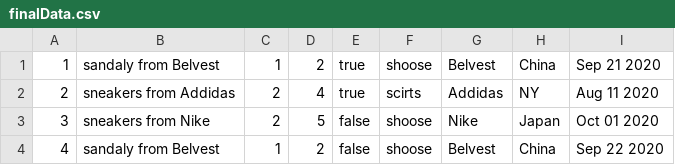
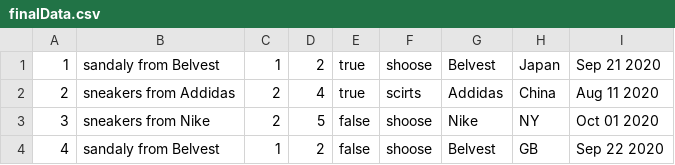
Before and after one commit to ATishevich-AQA/Shop, a CSV file: csv/finalData.csv, drawn as a sheet.

```diff
--- a/csv/finalData.csv
+++ b/csv/finalData.csv
@@ -1,4 +1,4 @@
-1;sandaly from Belvest; 1;2;true;shoose;Belvest;China;Sep 21 2020
-2;sneakers from Addidas; 2;4;true;scirts;Addidas;NY;Aug 11 2020
-3;sneakers from Nike; 2;5;false;shoose;Nike;Japan;Oct 01 2020
-4;sandaly from Belvest; 1;2;false;shoose;Belvest;China;Sep 22 2020
+1;sandaly from Belvest; 1;2;true;shoose;Belvest;Japan;Sep 21 2020
+2;sneakers from Addidas; 2;4;true;scirts;Addidas;China;Aug 11 2020
+3;sneakers from Nike; 2;5;false;shoose;Nike;NY;Oct 01 2020
+4;sandaly from Belvest; 1;2;false;shoose;Belvest;GB;Sep 22 2020
```
Also changed, not shown: 4 other files.
